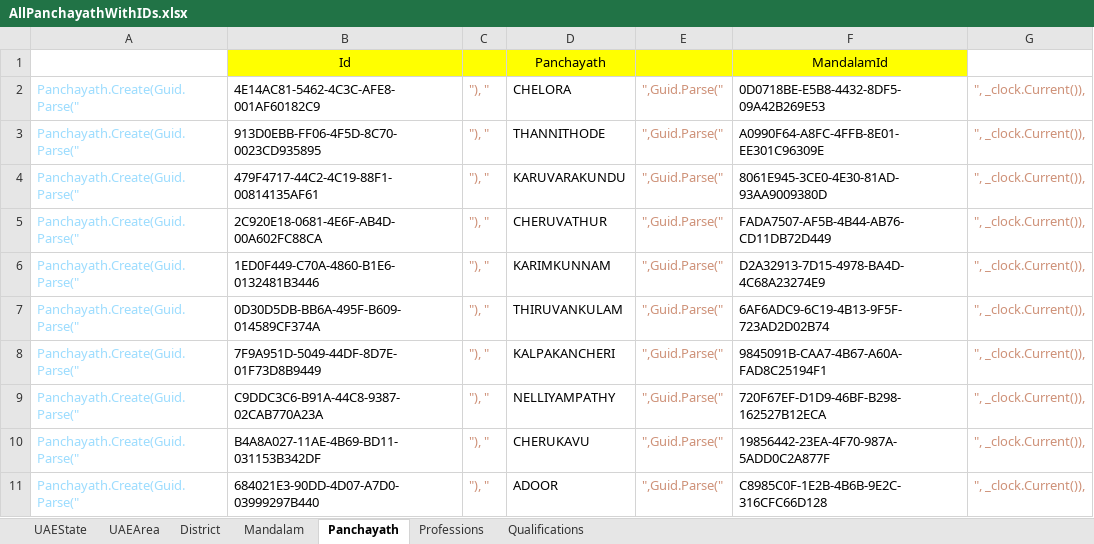
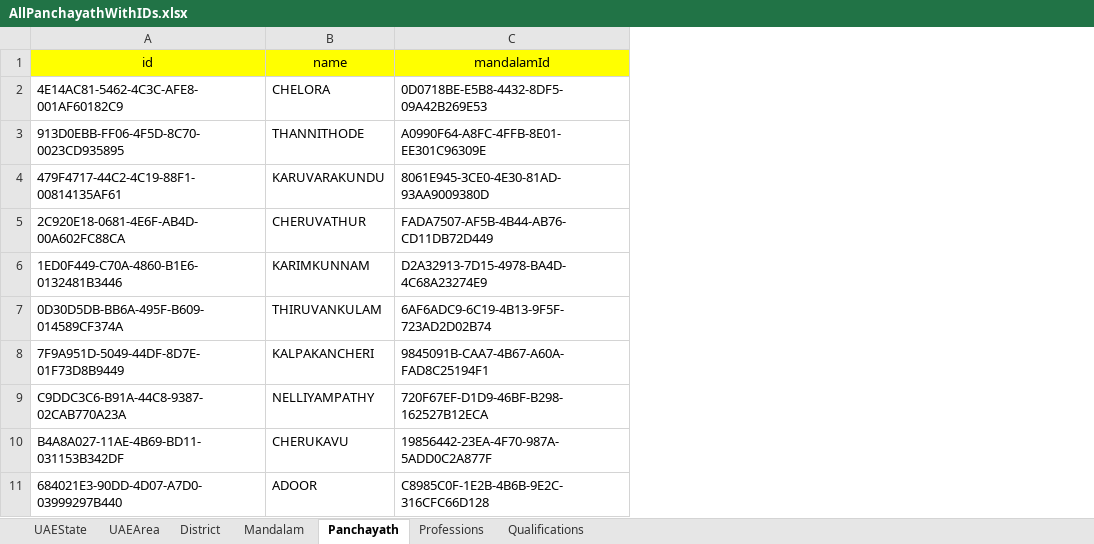
Before and after one commit to rafimk/MembershipApp, an Excel workbook: Documents/AllPanchayathWithIDs.xlsx, sheet Panchayath, drawn as a sheet; only a part is shown; values as stored, in another font and other column widths than the file's, no borders; removed rows and columns are numbered as before the commit, all else as after; the diff names each change by its address in the sheet, - before the commit and + after, or states it on an @@ line.

```diff
--- a/Documents/AllPanchayathWithIDs.xlsx (sheet Panchayath)
+++ b/Documents/AllPanchayathWithIDs.xlsx (sheet Panchayath)
-column A, rows 2-11: all Panchayath.Create(Guid.Parse("
-column C, rows 2-11: all "), "
-column E, rows 2-11: all ",Guid.Parse("
-column G, rows 2-11: all ", _clock.Current()),
-row 1:  | Id |  | Panchayath |  | MandalamId
+row 1: id | name | mandalamId
```
Also changed, not shown: 4 other files.
